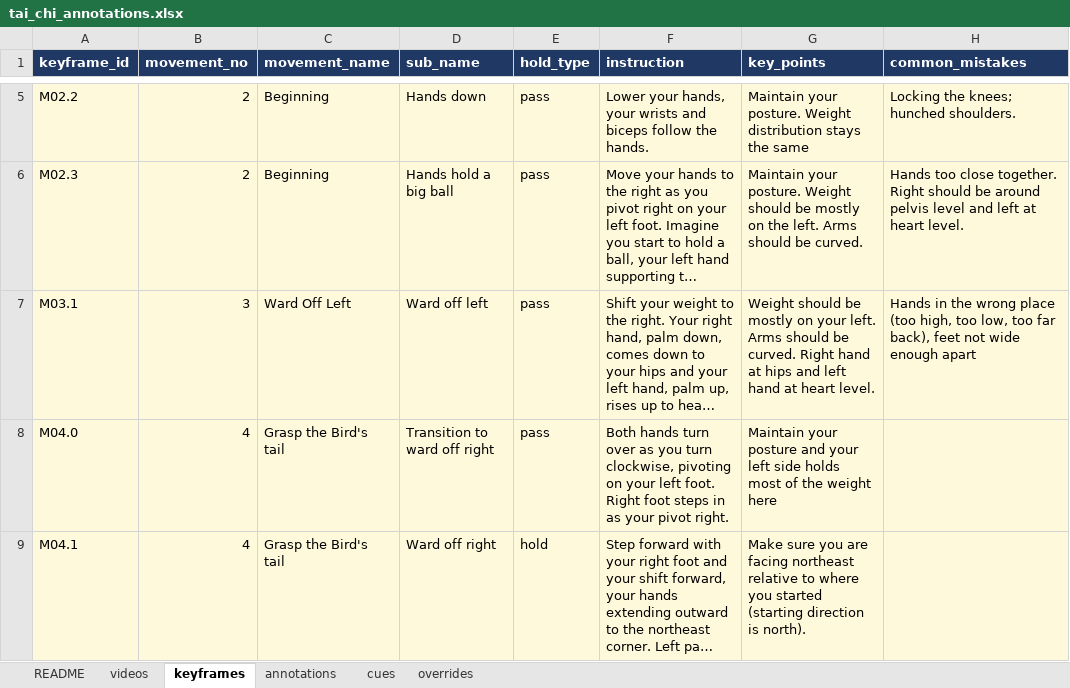
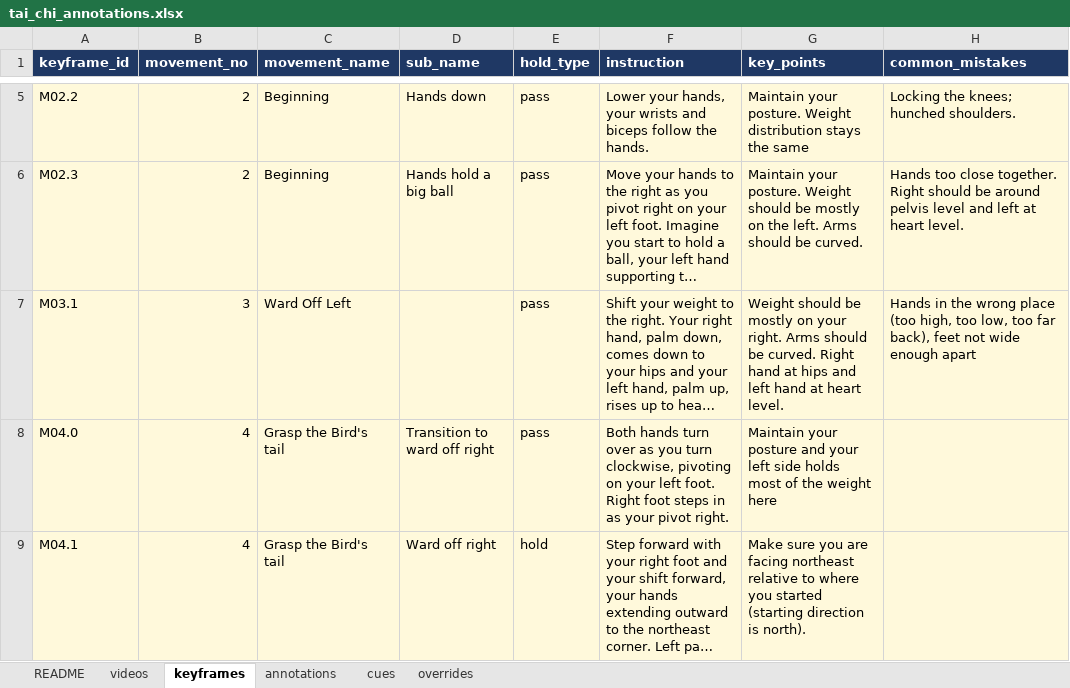
Before and after one commit to jylin85/tAI-Chi, an Excel workbook: tai_chi_annotations.xlsx, sheet keyframes, drawn as a sheet; only a part is shown, gaps mark what is left out; long unchanged cells end in …; values as stored, in another font and other column widths than the file's, no borders; the diff names each change by its address in the sheet, - before the commit and + after, or states it on an @@ line.

Commit message:
updates to spreadsheet

```diff
--- a/tai_chi_annotations.xlsx (sheet keyframes)
+++ b/tai_chi_annotations.xlsx (sheet keyframes)
-D7 (sub_name): Ward off left
+D7 (sub_name): (empty)
-G7 (key_points): …on your left. Arms should…
+G7 (key_points): …on your right. Arms should…
```
